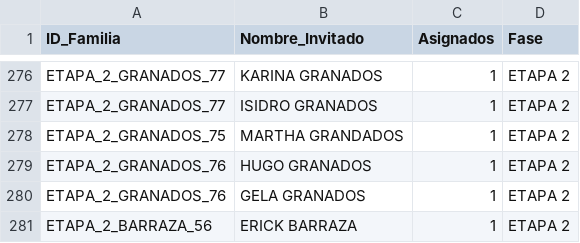
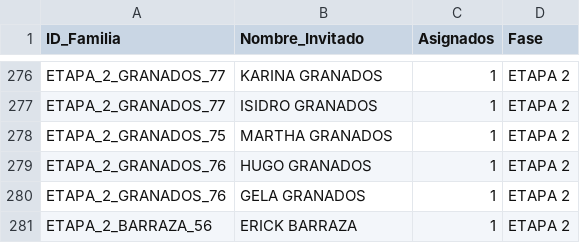
Before and after one commit to laizaydavidboda/invitacion-boda-flask, a CSV file: lista_maestra_flexible.csv, drawn as a sheet; only a part is shown, gaps mark what is left out.

```diff
--- a/lista_maestra_flexible.csv
+++ b/lista_maestra_flexible.csv
@@ -277,3 +277,3 @@ ETAPA_2_GRANADOS_77,KARINA GRANADOS,1,ETAPA 2
 ETAPA_2_GRANADOS_77,ISIDRO GRANADOS,1,ETAPA 2
-ETAPA_2_GRANADOS_75,MARTHA GRANDADOS,1,ETAPA 2
+ETAPA_2_GRANADOS_75,MARTHA GRANADOS,1,ETAPA 2
 ETAPA_2_GRANADOS_76,HUGO GRANADOS,1,ETAPA 2
```
